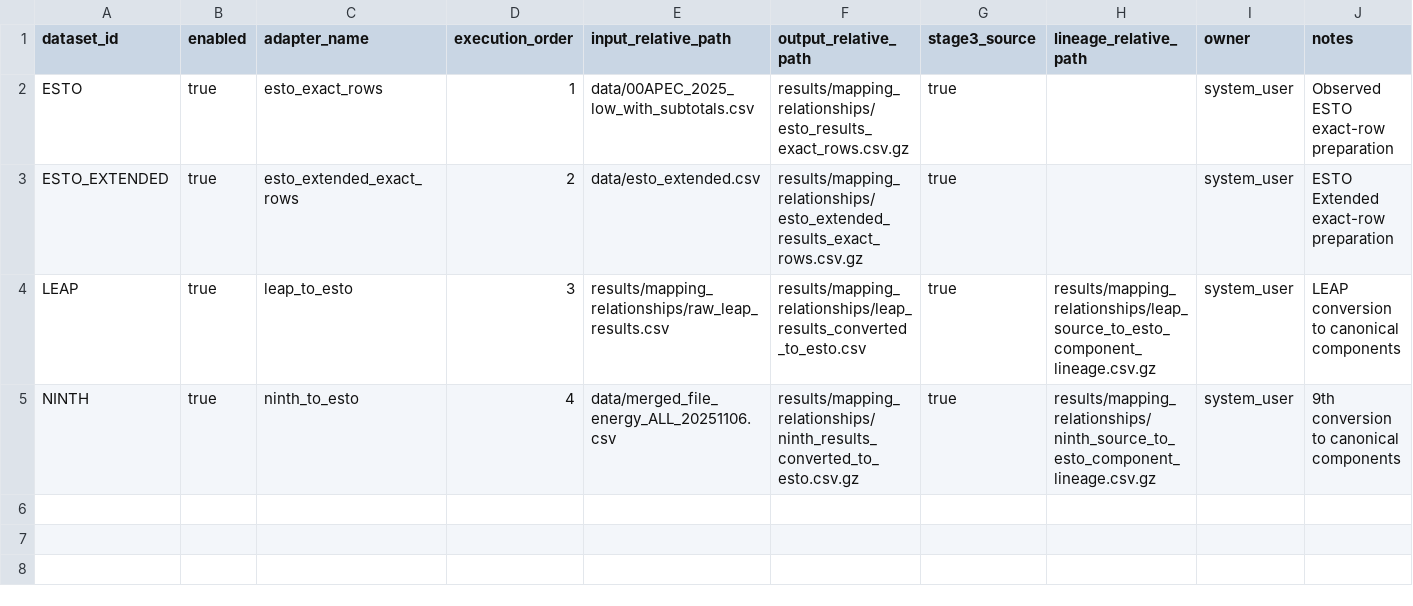
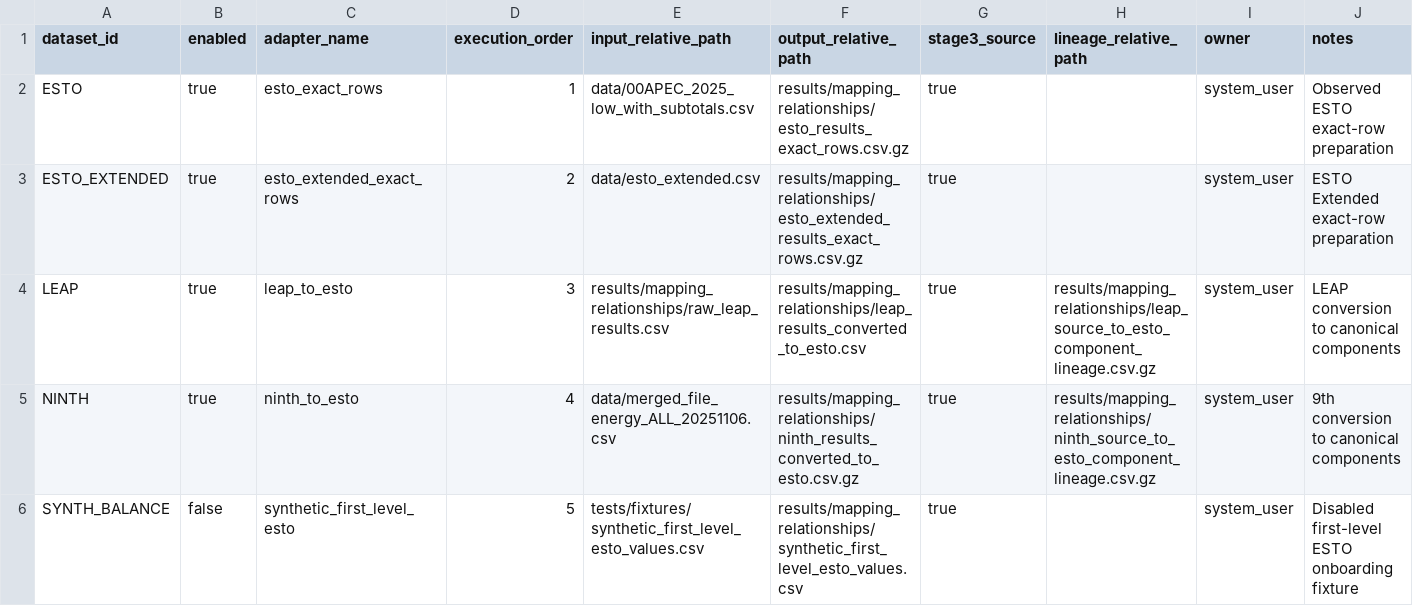
Before and after one commit to asia-pacific-energy-research-centre/leap_mappings, a CSV file: config/datasets/value_adapter_registry.csv, drawn as a sheet.

```diff
--- a/config/datasets/value_adapter_registry.csv
+++ b/config/datasets/value_adapter_registry.csv
@@ -5 +5,2 @@ LEAP,true,leap_to_esto,3,results/mapping_relationships/raw_leap_results.csv,resu
 NINTH,true,ninth_to_esto,4,data/merged_file_energy_ALL_20251106.csv,results/mapping_relationships/ninth_results_converted_to_esto.csv.gz,true,results/mapping_relationships/ninth_source_to_esto_component_lineage.csv.gz,system_user,9th conversion to canonical components
+SYNTH_BALANCE,false,synthetic_first_level_esto,5,tests/fixtures/synthetic_first_level_esto_values.csv,results/mapping_relationships/synthetic_first_level_esto_values.csv,true,,system_user,Disabled first-level ESTO onboarding fixture
```
Also changed, not shown: config/datasets/comparison_scopes.csv, config/datasets/dataset_registry.csv, 10 other files.
